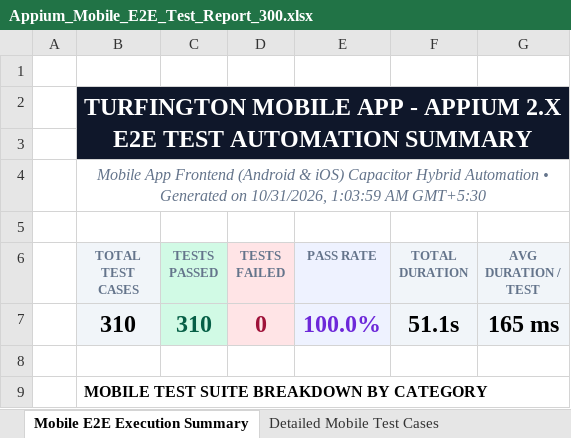
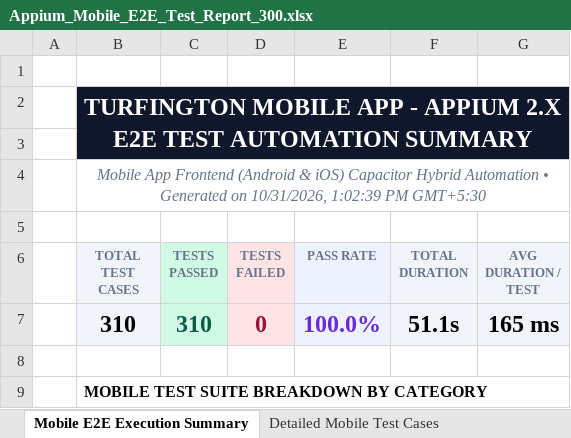
Before and after one commit to Zawad4/PDD-DRAFT-1, an Excel workbook: appium-tests/Appium_Mobile_E2E_Test_Report_300.xlsx, sheet Mobile E2E Execution Summary, drawn as a sheet; only a part is shown; values as stored, in another font and other column widths than the file's, no borders; the diff names each change by its address in the sheet, - before the commit and + after, or states it on an @@ line.

```diff
--- a/appium-tests/Appium_Mobile_E2E_Test_Report_300.xlsx (sheet Mobile E2E Execution Summary)
+++ b/appium-tests/Appium_Mobile_E2E_Test_Report_300.xlsx (sheet Mobile E2E Execution Summary)
-B4 (TOTAL TEST CASES): …on 10/31/2026, 1:03:59 AM GMT+5:30
+B4 (TOTAL TEST CASES): …on 10/31/2026, 1:02:39 PM GMT+5:30
```
Also changed, not shown: Vulnerability Test Results/endpoint-inventory.xlsx, downloadable-artifacts/all-test-excel-reports/LoadTest_Report.xlsx, 23 other files.
